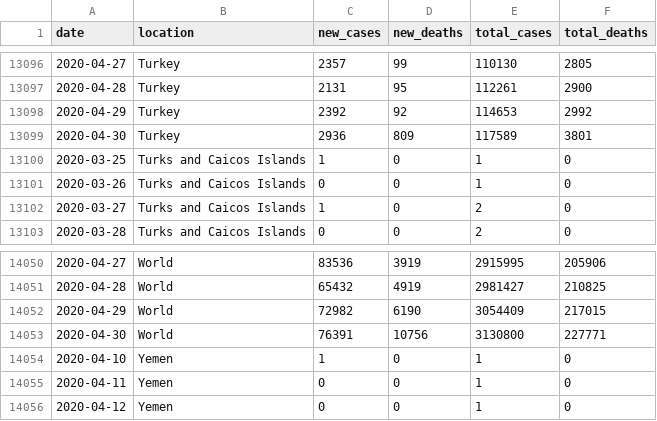
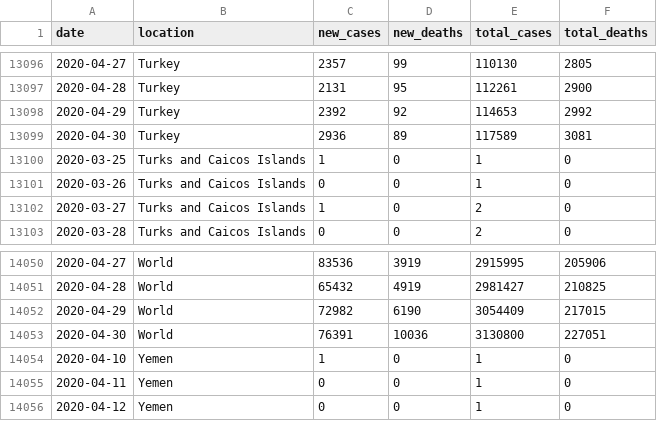
Before and after one commit to aamat09/covid-worldmeter-data, a CSV file: full_data.csv, drawn as a sheet; only a part is shown, gaps mark what is left out.

Commit message:
refreshing CSV

```diff
--- a/full_data.csv
+++ b/full_data.csv
@@ -13098,3 +13098,3 @@ date,location,new_cases,new_deaths,total_cases,total_deaths
 2020-04-29,Turkey,2392,92,114653,2992
-2020-04-30,Turkey,2936,809,117589,3801
+2020-04-30,Turkey,2936,89,117589,3081
 2020-03-25,Turks and Caicos Islands,1,0,1,0
@@ -14052,3 +14052,3 @@ date,location,new_cases,new_deaths,total_cases,total_deaths
 2020-04-29,World,72982,6190,3054409,217015
-2020-04-30,World,76391,10756,3130800,227771
+2020-04-30,World,76391,10036,3130800,227051
 2020-04-10,Yemen,1,0,1,0
```
